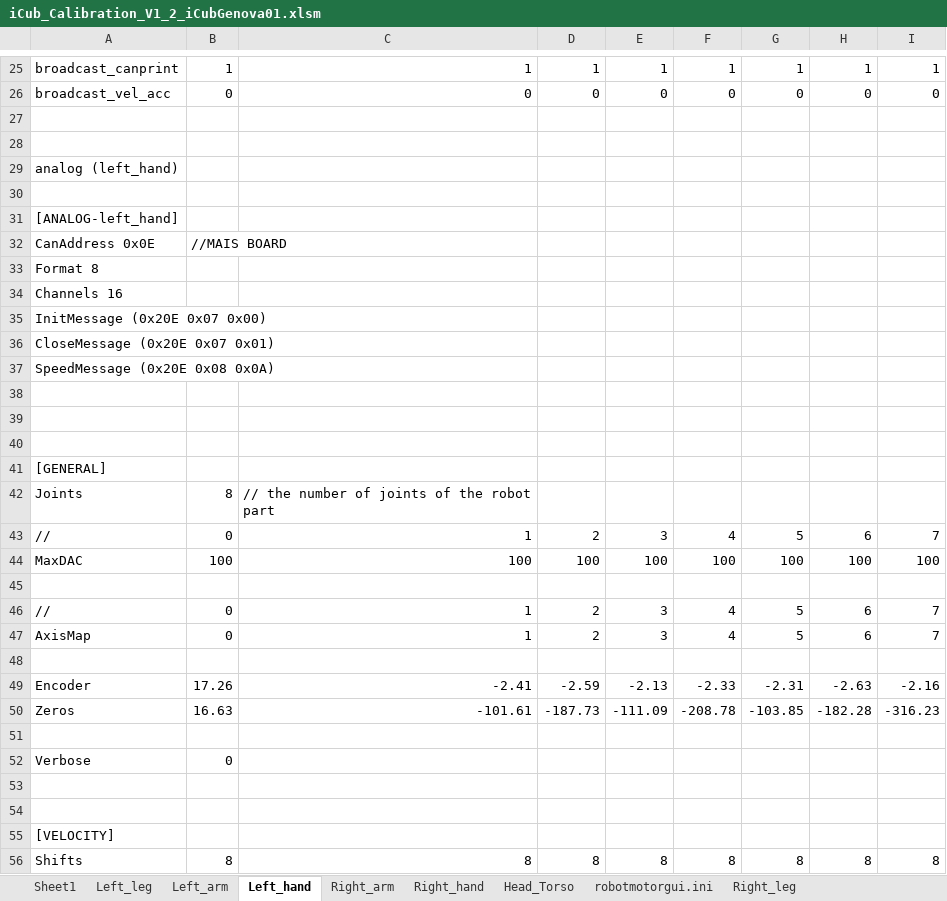
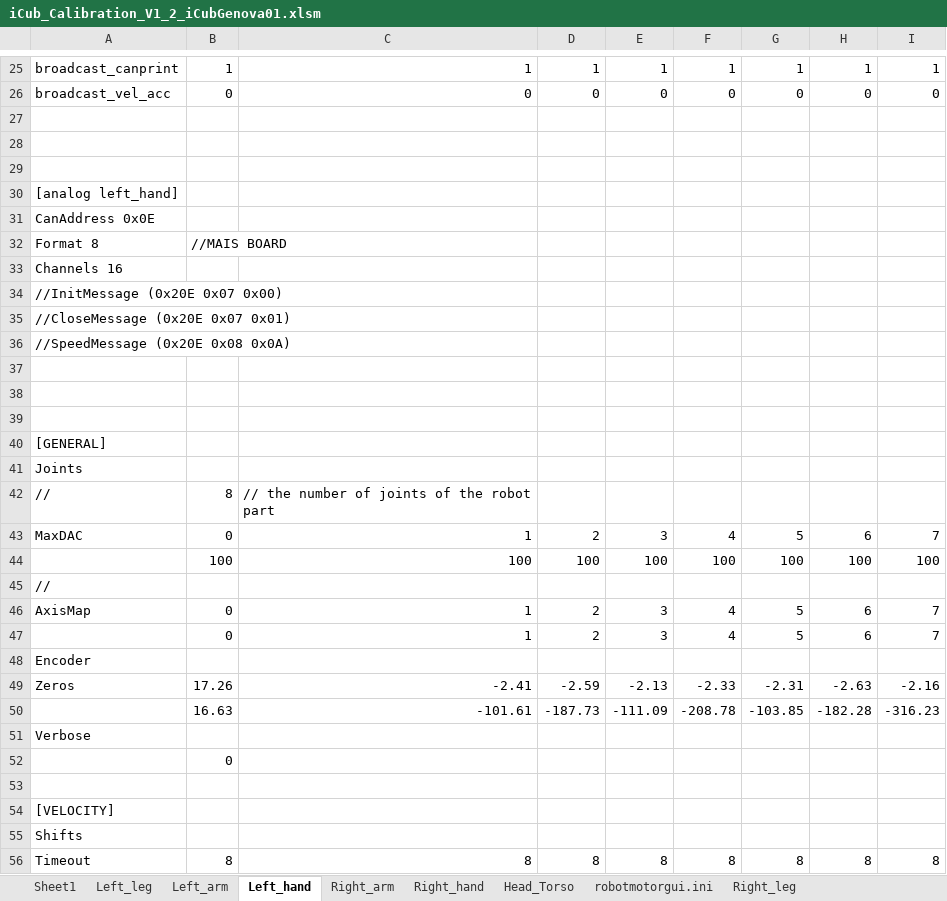
Before and after one commit to robotology/icub-main, an Excel workbook: app/iCubGenova01/conf/calibration/kinematics/iCub_Calibration_V1_2_iCubGenova01.xlsm, sheet Left_hand, drawn as a sheet; only a part is shown, gaps mark what is left out; values as stored, in another font and other column widths than the file's, no borders; removed rows and columns are numbered as before the commit, all else as after; the diff covers the shown part only; the diff names each change by its address in the sheet, - before the commit and + after, or states it on an @@ line.

Commit message:
new config files for the new analog data initialization
svn path=/trunk/iCub/; revision=4890

```diff
--- a/app/iCubGenova01/conf/calibration/kinematics/iCub_Calibration_V1_2_iCubGenova01.xlsm (sheet Left_hand)
+++ b/app/iCubGenova01/conf/calibration/kinematics/iCub_Calibration_V1_2_iCubGenova01.xlsm (sheet Left_hand)
-row 29: analog (left_hand)
-A30: [ANALOG-left_hand]
+A30: [analog left_hand]
-B31: //MAIS BOARD
+B31: (empty)
-B32: (empty)
+B32: //MAIS BOARD
-A34: InitMessage (0x20E 0x07 0x00)
+A34: //InitMessage (0x20E 0x07 0x00)
-A35: CloseMessage (0x20E 0x07 0x01)
+A35: //CloseMessage (0x20E 0x07 0x01)
-A36: SpeedMessage (0x20E 0x08 0x0A)
+A36: //SpeedMessage (0x20E 0x08 0x0A)
+row 41: Joints
-A42: Joints
+A42: //
-A43: //
+A43: MaxDAC
-A44: MaxDAC
+A44: (empty)
-A45: (empty)
+A45: //
-row 46: // | 0 | 1 | 2 | 3 | 4 | 5 | 6 | 7
-row 47: (empty)
+row 47:  | 0 | 1 | 2 | 3 | 4 | 5 | 6 | 7
+row 48: Encoder
-A49: Encoder
+A49: Zeros
-A50: Zeros
+A50: (empty)
-row 51: (empty)
-B51: 0
+B51: (empty)
-B52: (empty)
+B52: 0
+row 55: Shifts
-A56: Shifts
+A56: Timeout
```
Also changed, not shown: 10 added rows, 11 removed rows and 27 edited cells elsewhere in this sheet, sheet Left_arm, sheet Left_leg, sheet Right_leg, sheet Right_hand, sheet Right_arm, 6 other files.
